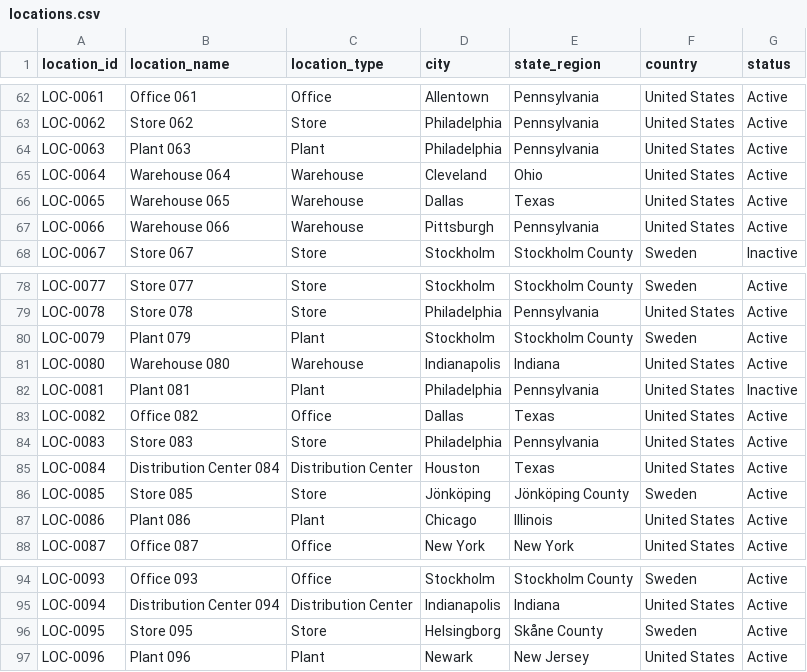
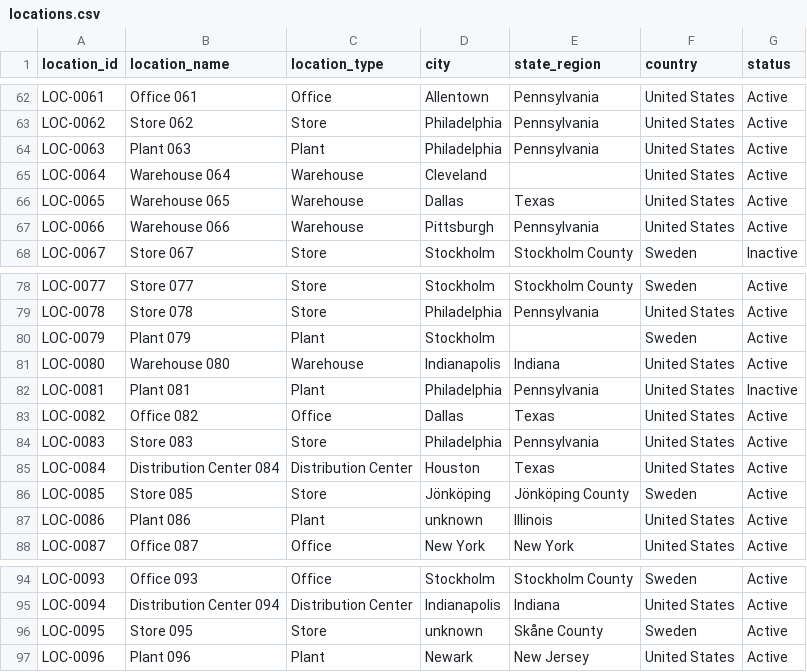
Before and after one commit to nehalipp/Project-Atlas, a CSV file: 03_Data_Generation/data/raw/locations.csv, drawn as a sheet; only a part is shown, gaps mark what is left out; the diff covers the shown part only.

```diff
--- a/03_Data_Generation/data/raw/locations.csv
+++ b/03_Data_Generation/data/raw/locations.csv
@@ -64,3 +64,3 @@ LOC-0062,Store 062,Store,Philadelphia,Pennsylvania,United States,Active
 LOC-0063,Plant 063,Plant,Philadelphia,Pennsylvania,United States,Active
-LOC-0064,Warehouse 064,Warehouse,Cleveland,Ohio,United States,Active
+LOC-0064,Warehouse 064,Warehouse,Cleveland,,United States,Active
 LOC-0065,Warehouse 065,Warehouse,Dallas,Texas,United States,Active
@@ -79,3 +79,3 @@ LOC-0077,Store 077,Store,Stockholm,Stockholm County,Sweden,Active
 LOC-0078,Store 078,Store,Philadelphia,Pennsylvania,United States,Active
-LOC-0079,Plant 079,Plant,Stockholm,Stockholm County,Sweden,Active
+LOC-0079,Plant 079,Plant,Stockholm,,Sweden,Active
 LOC-0080,Warehouse 080,Warehouse,Indianapolis,Indiana,United States,Active
@@ -86,3 +86,3 @@ LOC-0084,Distribution Center 084,Distribution Center,Houston,Texas,United States
 LOC-0085,Store 085,Store,Jönköping,Jönköping County,Sweden,Active
-LOC-0086,Plant 086,Plant,Chicago,Illinois,United States,Active
+LOC-0086,Plant 086,Plant,unknown,Illinois,United States,Active
 LOC-0087,Office 087,Office,New York,New York,United States,Active
@@ -95,3 +95,3 @@ LOC-0093,Office 093,Office,Stockholm,Stockholm County,Sweden,Active
 LOC-0094,Distribution Center 094,Distribution Center,Indianapolis,Indiana,United States,Active
-LOC-0095,Store 095,Store,Helsingborg,Skåne County,Sweden,Active
+LOC-0095,Store 095,Store,unknown,Skåne County,Sweden,Active
 LOC-0096,Plant 096,Plant,Newark,New Jersey,United States,Active
```
Also changed, not shown: 4 added rows and 7 edited cells elsewhere in this file, 03_Data_Generation/data/raw/machines.csv, 3 other files.
